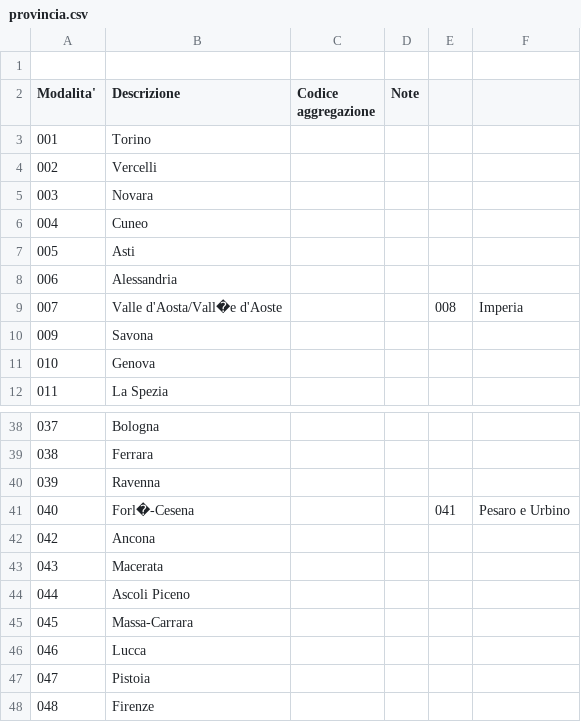
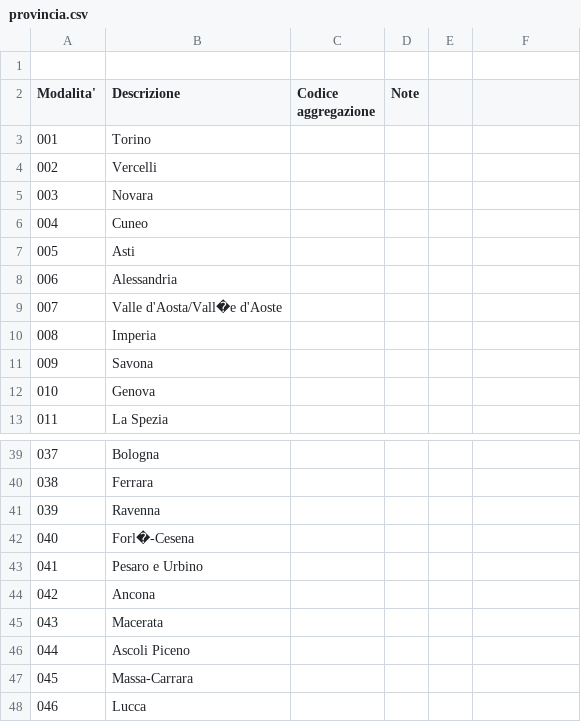
Before and after one commit to lelepado01/Tesi-di-Laurea-Triennale, a CSV file: dataset/incidenti/Classificazioni/provincia.csv, drawn as a sheet; only a part is shown, gaps mark what is left out; the shorter side is filled out with more unchanged rows.

```diff
--- a/dataset/incidenti/Classificazioni/provincia.csv
+++ b/dataset/incidenti/Classificazioni/provincia.csv
@@ -8,3 +8,4 @@ Modalita',Descrizione, Codice aggregazione,Note,
 006,Alessandria, ,,
-007,Valle d'Aosta/Vall�e d'Aoste, ,,008,Imperia, ,,
+007,Valle d'Aosta/Vall�e d'Aoste, ,,
+008,Imperia, ,,
 009,Savona, ,,
@@ -40,3 +41,4 @@ Modalita',Descrizione, Codice aggregazione,Note,
 039,Ravenna, ,,
-040,Forl�-Cesena, ,,041,Pesaro e Urbino, ,,
+040,Forl�-Cesena, ,,
+041,Pesaro e Urbino, ,,
 042,Ancona, ,,
```
Also changed, not shown: 2 other files.
